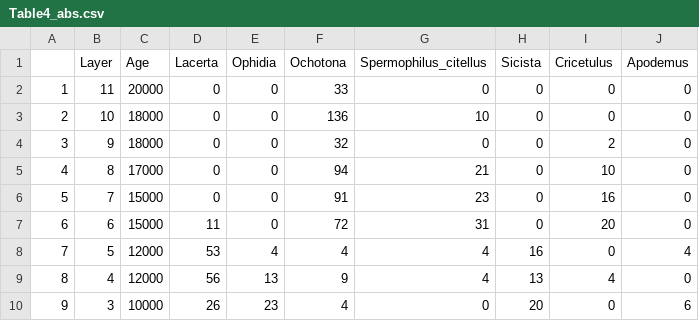
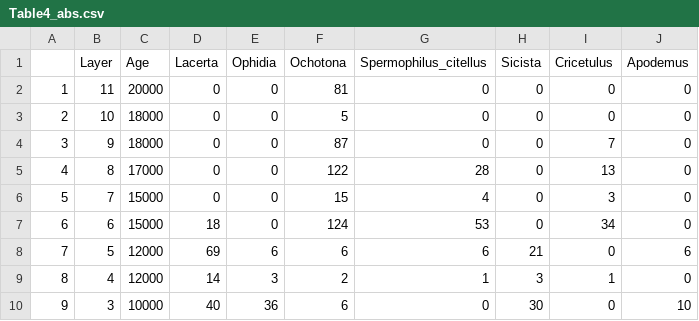
Before and after one commit to EmiliaJarochowska/Yankovich_cave, a CSV file: data/Table4_abs.csv, drawn as a sheet; only a part is shown; the diff covers the shown part only.

```diff
--- a/data/Table4_abs.csv
+++ b/data/Table4_abs.csv
@@ -1,10 +1,10 @@
 "";"Layer";"Age";"Lacerta";"Ophidia";"Ochotona";"Spermophilus_citellus";"Sicista";"Cricetulus";"Apodemus"
-"1";11;20000;0;0;33;0;0;0;0
-"2";10;18000;0;0;136;10;0;0;0
-"3";9;18000;0;0;32;0;0;2;0
-"4";8;17000;0;0;94;21;0;10;0
-"5";7;15000;0;0;91;23;0;16;0
-"6";6;15000;11;0;72;31;0;20;0
-"7";5;12000;53;4;4;4;16;0;4
-"8";4;12000;56;13;9;4;13;4;0
-"9";3;10000;26;23;4;0;20;0;6
+"1";11;20000;0;0;81;0;0;0;0
+"2";10;18000;0;0;5;0;0;0;0
+"3";9;18000;0;0;87;0;0;7;0
+"4";8;17000;0;0;122;28;0;13;0
+"5";7;15000;0;0;15;4;0;3;0
+"6";6;15000;18;0;124;53;0;34;0
+"7";5;12000;69;6;6;6;21;0;6
+"8";4;12000;14;3;2;1;3;1;0
+"9";3;10000;40;36;6;0;30;0;10
```
Also changed, not shown: 10 edited cells elsewhere in this file, data/Table2_abs.csv, 12 other files.
